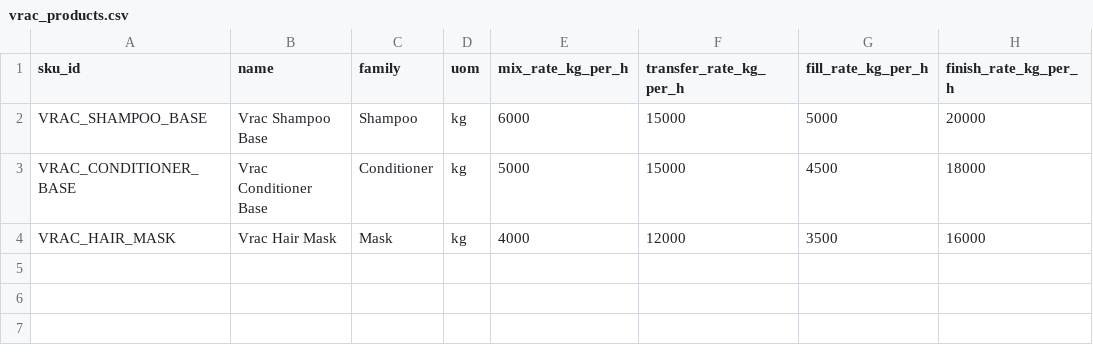
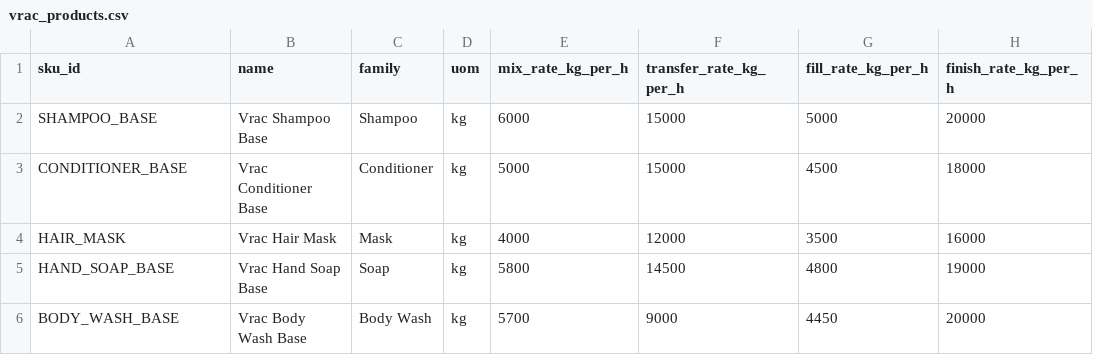
Before and after one commit to C-Salami/FLowKa-Scheduling-UC2-V04, a CSV file: data/vrac_products.csv, drawn as a sheet.

Commit message:
Add new vrac products to the CSV file
Added new products to the vrac_products.csv file.

```diff
--- a/data/vrac_products.csv
+++ b/data/vrac_products.csv
@@ -1,4 +1,6 @@
 sku_id,name,family,uom,mix_rate_kg_per_h,transfer_rate_kg_per_h,fill_rate_kg_per_h,finish_rate_kg_per_h
-VRAC_SHAMPOO_BASE,Vrac Shampoo Base,Shampoo,kg,6000,15000,5000,20000
-VRAC_CONDITIONER_BASE,Vrac Conditioner Base,Conditioner,kg,5000,15000,4500,18000
-VRAC_HAIR_MASK,Vrac Hair Mask,Mask,kg,4000,12000,3500,16000
+SHAMPOO_BASE,Vrac Shampoo Base,Shampoo,kg,6000,15000,5000,20000
+CONDITIONER_BASE,Vrac Conditioner Base,Conditioner,kg,5000,15000,4500,18000
+HAIR_MASK,Vrac Hair Mask,Mask,kg,4000,12000,3500,16000
+HAND_SOAP_BASE,Vrac Hand Soap Base,Soap,kg,5800,14500,4800,19000
+BODY_WASH_BASE,Vrac Body Wash Base,Body Wash,kg,5700,9000,4450,20000
```
